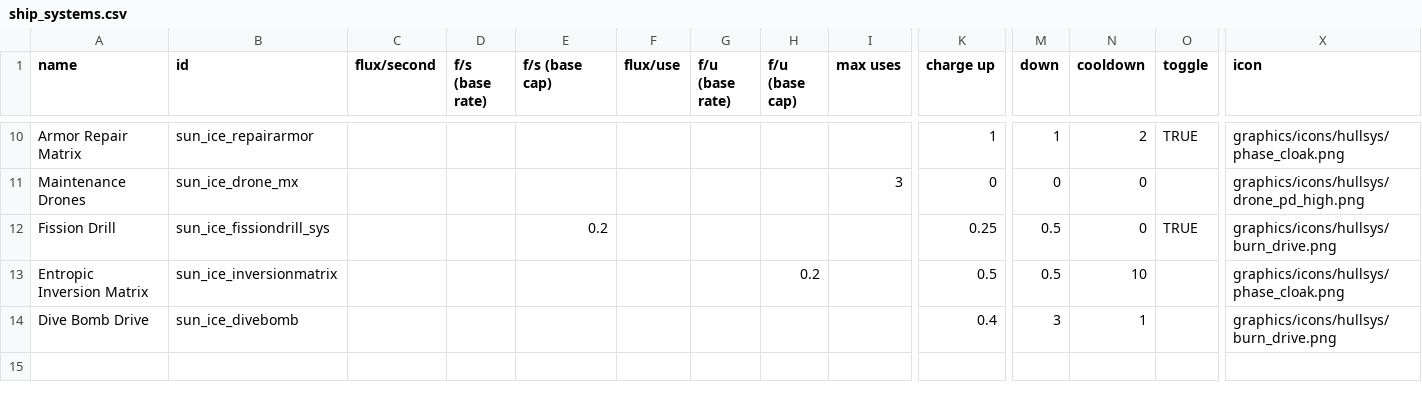
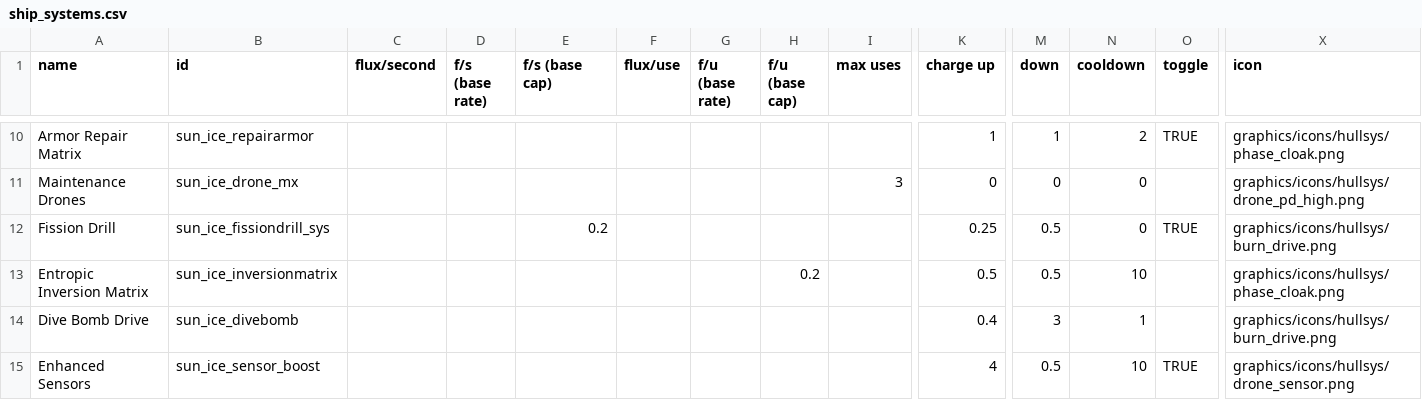
Before and after one commit to NateNBJ/IdoneusCitadelExiles, a CSV file: data/shipsystems/ship_systems.csv, drawn as a sheet; only a part is shown, gaps mark what is left out; rows hold the shown columns only; the diff names each change by its address in the sheet, - before the commit and + after, or states it on an @@ line.

```diff
--- a/data/shipsystems/ship_systems.csv
+++ b/data/shipsystems/ship_systems.csv
+row 15: Enhanced Sensors | sun_ice_sensor_boost |  |  |  |  |  |  |  | 4 | 0.5 | 10 | TRUE | graphics/icons/hullsys/drone_sensor.png
```
Also changed, not shown: data/hulls/ship_data.csv, data/strings/descriptions.csv, 13 other files.
